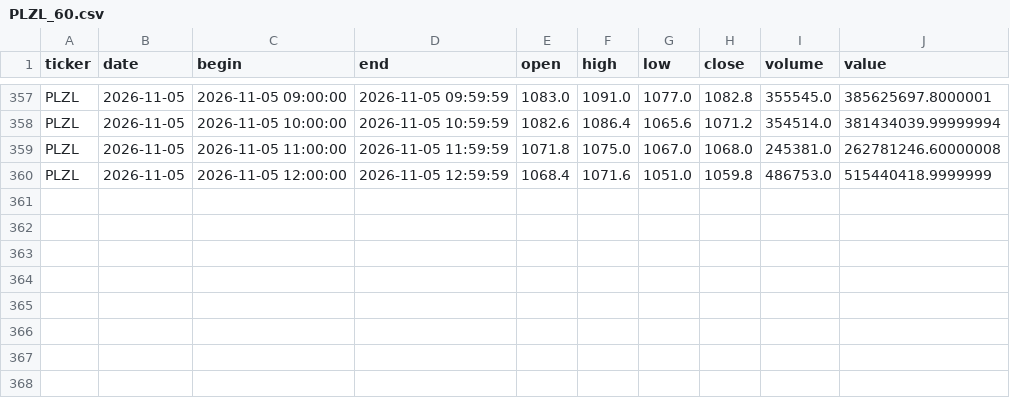
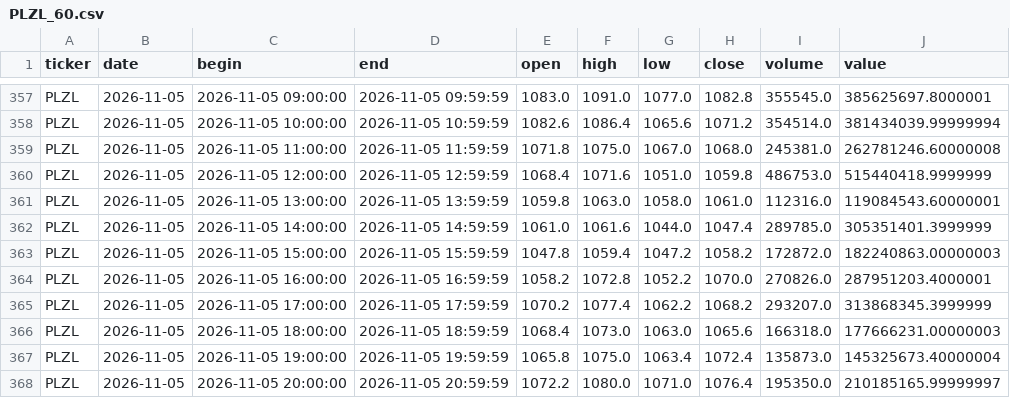
Before and after one commit to vbazulevv/MOEX-Paper-Lab, a CSV file: cloud_data/PLZL_60.csv, drawn as a sheet; only a part is shown, gaps mark what is left out.

```diff
--- a/cloud_data/PLZL_60.csv
+++ b/cloud_data/PLZL_60.csv
@@ -360 +360,9 @@ PLZL,2026-11-05,2026-11-05 11:00:00,2026-11-05 11:59:59,1071.8,1075.0,1067.0,106
 PLZL,2026-11-05,2026-11-05 12:00:00,2026-11-05 12:59:59,1068.4,1071.6,1051.0,1059.8,486753.0,515440418.9999999
+PLZL,2026-11-05,2026-11-05 13:00:00,2026-11-05 13:59:59,1059.8,1063.0,1058.0,1061.0,112316.0,119084543.60000001
+PLZL,2026-11-05,2026-11-05 14:00:00,2026-11-05 14:59:59,1061.0,1061.6,1044.0,1047.4,289785.0,305351401.3999999
+PLZL,2026-11-05,2026-11-05 15:00:00,2026-11-05 15:59:59,1047.8,1059.4,1047.2,1058.2,172872.0,182240863.00000003
+PLZL,2026-11-05,2026-11-05 16:00:00,2026-11-05 16:59:59,1058.2,1072.8,1052.2,1070.0,270826.0,287951203.4000001
+PLZL,2026-11-05,2026-11-05 17:00:00,2026-11-05 17:59:59,1070.2,1077.4,1062.2,1068.2,293207.0,313868345.3999999
+PLZL,2026-11-05,2026-11-05 18:00:00,2026-11-05 18:59:59,1068.4,1073.0,1063.0,1065.6,166318.0,177666231.00000003
+PLZL,2026-11-05,2026-11-05 19:00:00,2026-11-05 19:59:59,1065.8,1075.0,1063.4,1072.4,135873.0,145325673.40000004
+PLZL,2026-11-05,2026-11-05 20:00:00,2026-11-05 20:59:59,1072.2,1080.0,1071.0,1076.4,195350.0,210185165.99999997
```
Also changed, not shown: cloud_data/FIXR_60.csv, cloud_data/HYDR_60.csv, 40 other files.
